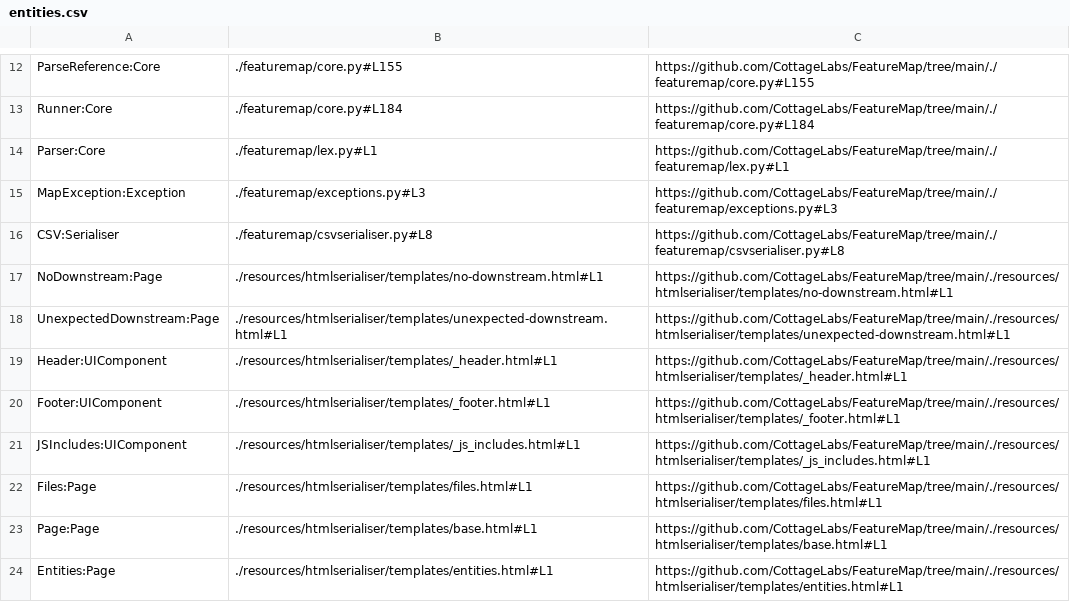
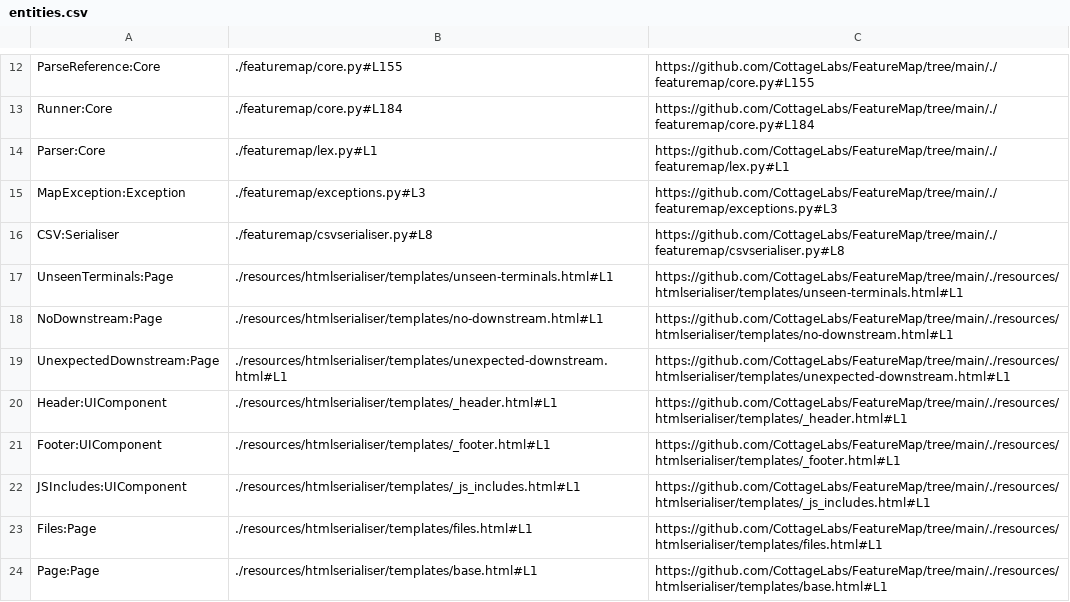
Before and after one commit to CottageLabs/FeatureMap, a CSV file: .featuremap/map/csv/entities.csv, drawn as a sheet; only a part is shown, gaps mark what is left out; the shorter side is filled out with more unchanged rows; the diff names each change by its address in the sheet, - before the commit and + after, or states it on an @@ line.

```diff
--- a/.featuremap/map/csv/entities.csv
+++ b/.featuremap/map/csv/entities.csv
+row 17: UnseenTerminals:Page | ./resources/htmlserialiser/templates/unseen-terminals.html#L1 | https://github.com/CottageLabs/FeatureMap/tree/main/./resources/htmlserialiser/templates/unseen-terminals.html#L1
```
Also changed, not shown: .featuremap/map/csv/relationships.csv, 8 other files.
